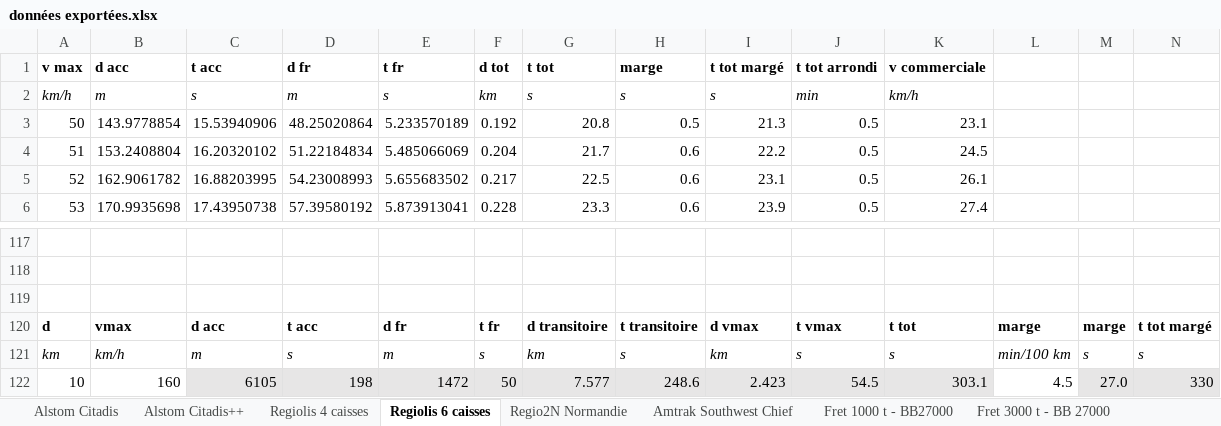
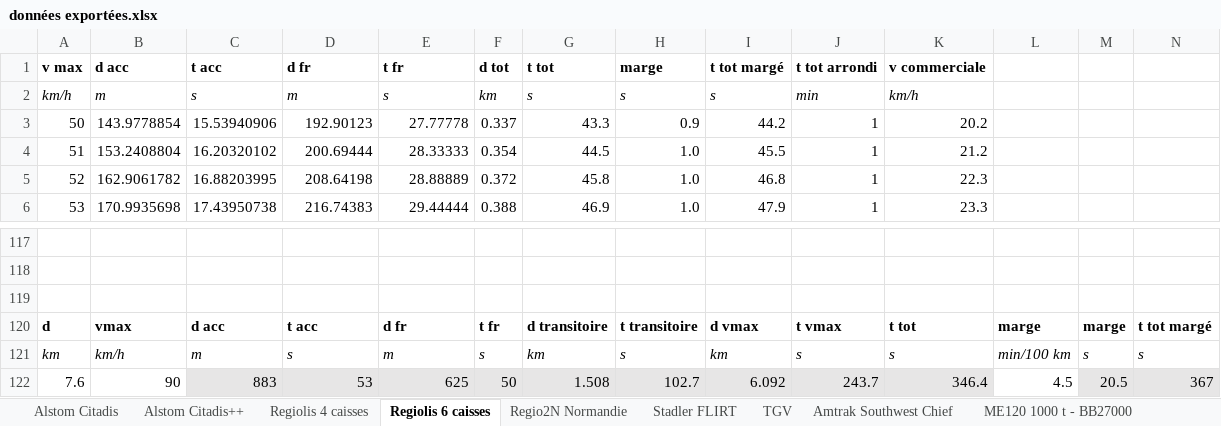
Before and after one commit to Siuol39/acceleration, an Excel workbook: sorties/données exportées.xlsx, sheet Regiolis 6 caisses, drawn as a sheet; only a part is shown, gaps mark what is left out; values as stored, in another font and other column widths than the file's, no borders; removed rows and columns are numbered as before the commit, all else as after; rows hold the shown columns only; the diff covers the shown part only; the diff names each change by its address in the sheet, - before the commit and + after, or states it on an @@ line.

```diff
--- a/sorties/données exportées.xlsx (sheet Regiolis 6 caisses)
+++ b/sorties/données exportées.xlsx (sheet Regiolis 6 caisses)
-sheet tab: Fret 1000 t - BB27000
+sheet tab: TGV
-sheet tab: Fret 3000 t - BB 27000
+sheet tab: Stadler FLIRT
@@ sheet tab order changed: Alstom Citadis | Alstom Citadis++ | Regiolis 4 caisses | Regiolis 6 caisses | Regio2N Normandie | Stadler FLIRT | TGV | Amtrak Southwest Chief | ME120 1000 t - BB27000 @@
-D3 (d fr): 48.25020864
+D3 (d fr): 192.90123
-E3 (t fr): 5.233570189
+E3 (t fr): 27.77778
-F3 (d tot): 0.192
+F3 (d tot): 0.337
-G3 (t tot): 20.8
+G3 (t tot): 43.3
-H3 (marge): 0.5
+H3 (marge): 0.9
-I3 (t tot margé): 21.3
+I3 (t tot margé): 44.2
-J3:J6 (t tot arrondi): 0.5
+J3:J6 (t tot arrondi): 1
-K3 (v commerciale): 23.1
+K3 (v commerciale): 20.2
-D4 (d fr): 51.22184834
+D4 (d fr): 200.69444
-E4 (t fr): 5.485066069
+E4 (t fr): 28.33333
-F4 (d tot): 0.204
+F4 (d tot): 0.354
-G4 (t tot): 21.7
+G4 (t tot): 44.5
-H4:H6 (marge): 0.6
+H4:H6 (marge): 1.0
-I4 (t tot margé): 22.2
+I4 (t tot margé): 45.5
-K4 (v commerciale): 24.5
+K4 (v commerciale): 21.2
-D5 (d fr): 54.23008993
+D5 (d fr): 208.64198
-E5 (t fr): 5.655683502
+E5 (t fr): 28.88889
-F5 (d tot): 0.217
+F5 (d tot): 0.372
-G5 (t tot): 22.5
+G5 (t tot): 45.8
-I5 (t tot margé): 23.1
+I5 (t tot margé): 46.8
-K5 (v commerciale): 26.1
+K5 (v commerciale): 22.3
-D6 (d fr): 57.39580192
+D6 (d fr): 216.74383
-E6 (t fr): 5.873913041
+E6 (t fr): 29.44444
-F6 (d tot): 0.228
+F6 (d tot): 0.388
-G6 (t tot): 23.3
+G6 (t tot): 46.9
-I6 (t tot margé): 23.9
+I6 (t tot margé): 47.9
-K6 (v commerciale): 27.4
+K6 (v commerciale): 23.3
-row 122: 10 | 160 | 6105 | 198 | 1472 | 50 | 7.577 | 248.6 | 2.423 | 54.5 | 303.1 | 4.5 | 27.0 | 330
+row 122: 7.6 | 90 | 883 | 53 | 625 | 50 | 1.508 | 102.7 | 6.092 | 243.7 | 346.4 | 4.5 | 20.5 | 367
```
Also changed, not shown: 852 edited cells elsewhere in this sheet, sheet TGV, sheet Regiolis 4 caisses, sheet Regio2N Normandie, sheet ME120 1000 t - BB27000, sheet MA80 3000 t - BB 27000, other sheet tabs, 1 other file.
